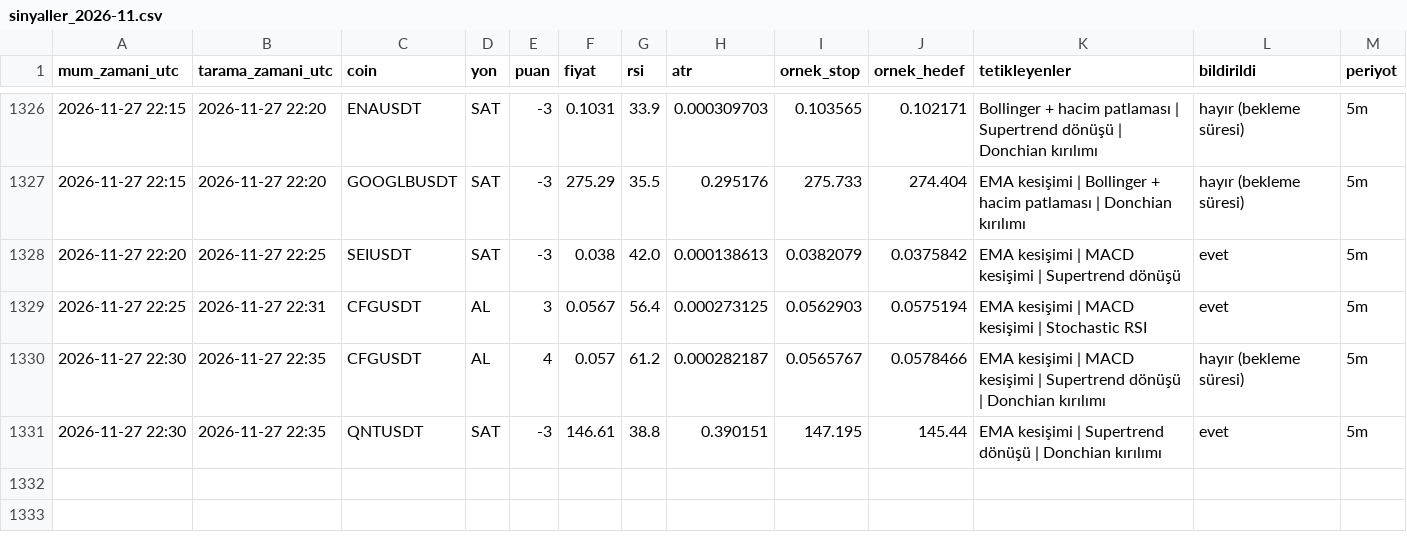
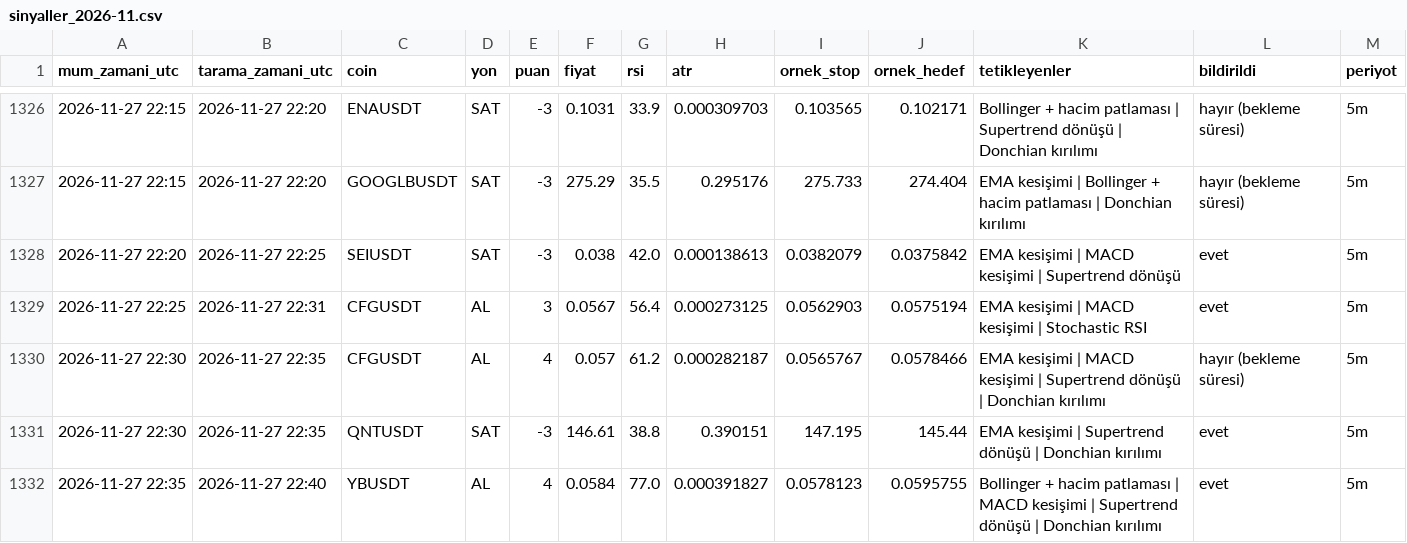
Before and after one commit to yumrukayayunusemre-creator/kripto-sinyal, a CSV file: kayitlar/sinyaller_2026-11.csv, drawn as a sheet; only a part is shown, gaps mark what is left out; the diff names each change by its address in the sheet, - before the commit and + after, or states it on an @@ line.

Commit message:
sinyal kaydı 2026-11-27 22:40 [skip ci]

```diff
--- a/kayitlar/sinyaller_2026-11.csv
+++ b/kayitlar/sinyaller_2026-11.csv
+row 1332: 2026-11-27 22:35 | 2026-11-27 22:40 | YBUSDT | AL | 4 | 0.0584 | 77.0 | 0.000391827 | 0.0578123 | 0.0595755 | Bollinger + hacim patlaması | MACD kesişimi | Supertrend dönüşü | Donchian kırılımı | evet | 5m
```
Also changed, not shown: 2 other files.
